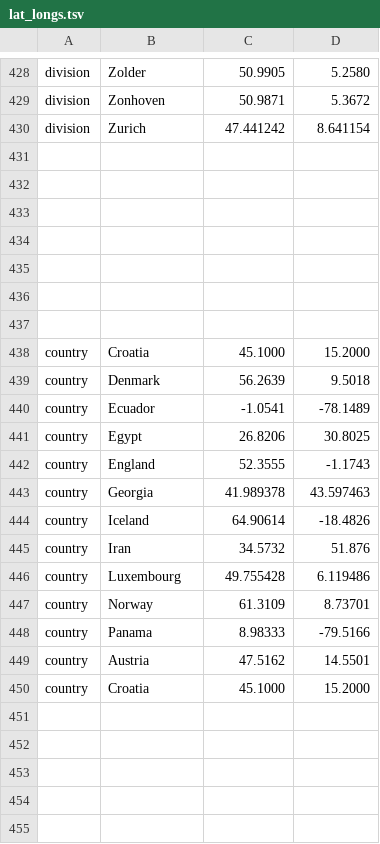
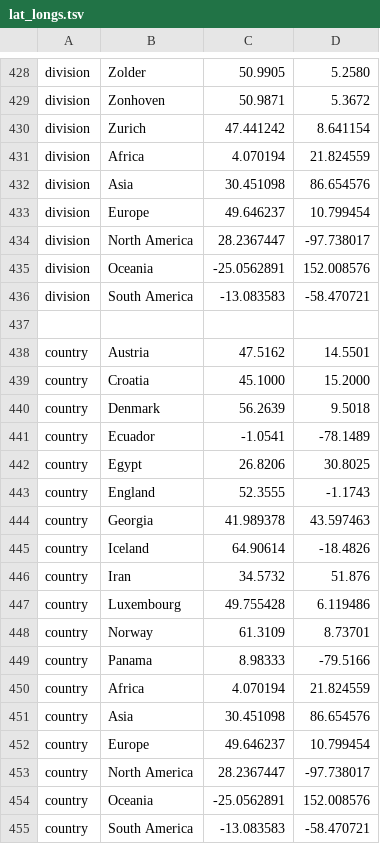
Before and after one commit to nextstrain/ncov, a TSV file: config/lat_longs.tsv, drawn as a sheet; only a part is shown, gaps mark what is left out.

Commit message:
Regions: adjust coloring and lat/longs
1. Replace "country" and "division" with "region" for non-focal samples
2. Replace "country_exposure" and "division_exposure" with "region_exposure" for non-focal samples
3. Remove non-focal colors when building colors.tsv
4. Update ordering and lat/longs
5. Remove "focal_country" coloring

```diff
--- a/config/lat_longs.tsv
+++ b/config/lat_longs.tsv
@@ -430,9 +430,10 @@ division	Zonhoven	50.9871	5.3672
 division	Zurich	47.441242	8.641154
+division	Africa	4.070194	21.824559
+division	Asia	30.451098	86.654576
+division	Europe	49.646237	10.799454
+division	North America	28.2367447	-97.738017
+division	Oceania	-25.0562891	152.008576
+division	South America	-13.083583	-58.470721
 
-
-
-
-
-
-
+country	Austria	47.5162	14.5501
 country	Croatia	45.1000	15.2000
@@ -448,3 +449,7 @@ country	Norway	61.3109	8.73701
 country	Panama	8.98333	-79.5166
-country	Austria	47.5162	14.5501
-country	Croatia	45.1000	15.2000
+country	Africa	4.070194	21.824559
+country	Asia	30.451098	86.654576
+country	Europe	49.646237	10.799454
+country	North America	28.2367447	-97.738017
+country	Oceania	-25.0562891	152.008576
+country	South America	-13.083583	-58.470721
```
Also changed, not shown: config/ordering.tsv, 5 other files.
